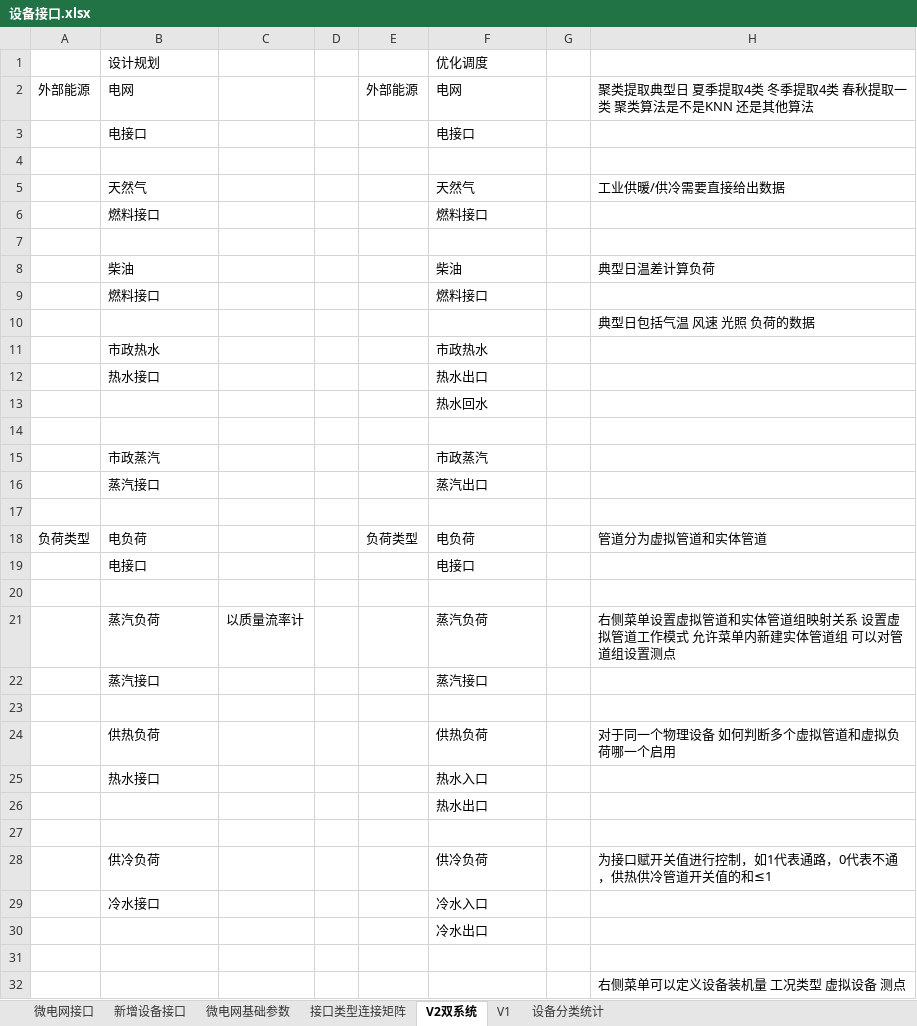
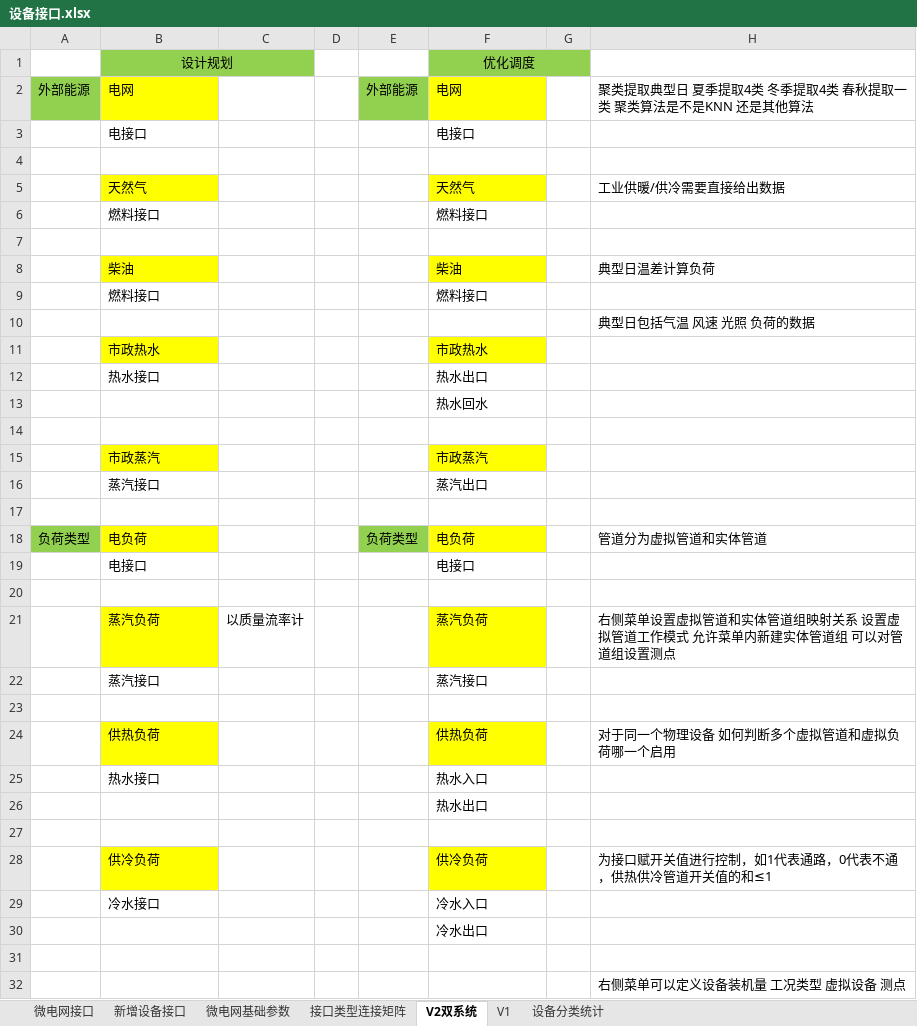
Before and after one commit to James4Ever0/ies_modeling_framework, an Excel workbook: microgrid_base/type_utils_resources/设备接口.xlsx, sheet V2双系统, drawn as a sheet; only a part is shown; values as stored, in another font and other column widths than the file's, no borders; the diff covers the shown part only; the diff names each change by its address in the sheet, - before the commit and + after, or states it on an @@ line.

```diff
--- a/microgrid_base/type_utils_resources/设备接口.xlsx (sheet V2双系统)
+++ b/microgrid_base/type_utils_resources/设备接口.xlsx (sheet V2双系统)
@@ B1 fill: none → #92D050, alignment: left → center @@
+B1:C1 merged
@@ F1 fill: none → #92D050, alignment: left → center @@
+F1:G1 merged
-A2 fill: none
+A2 fill: #92D050
-B2 fill: none
+B2 fill: #FFFF00
-E2 fill: none
+E2 fill: #92D050
-F2 fill: none
+F2 fill: #FFFF00
-B5 fill: none
+B5 fill: #FFFF00
-F5 fill: none
+F5 fill: #FFFF00
-B8 fill: none
+B8 fill: #FFFF00
-F8 fill: none
+F8 fill: #FFFF00
-B11 fill: none
+B11 fill: #FFFF00
-F11 fill: none
+F11 fill: #FFFF00
-B15 fill: none
+B15 fill: #FFFF00
-F15 fill: none
+F15 fill: #FFFF00
-A18 fill: none
+A18 fill: #92D050
-B18 fill: none
+B18 fill: #FFFF00
-E18 fill: none
+E18 fill: #92D050
-F18 fill: none
+F18 fill: #FFFF00
-B21 fill: none
+B21 fill: #FFFF00
-F21 fill: none
+F21 fill: #FFFF00
-B24 fill: none
+B24 fill: #FFFF00
-F24 fill: none
+F24 fill: #FFFF00
-B28 fill: none
+B28 fill: #FFFF00
-F28 fill: none
+F28 fill: #FFFF00
```
Also changed, not shown: cell formats and merged cells elsewhere in this sheet, sheet 设备分类统计, sheet 微电网接口, sheet 微电网基础参数, sheet V1, sheet 新增设备接口, microgrid_base/sim_param_export.xlsx, microgrid_base/设备信息库各参数.xlsx, 10 other files.
